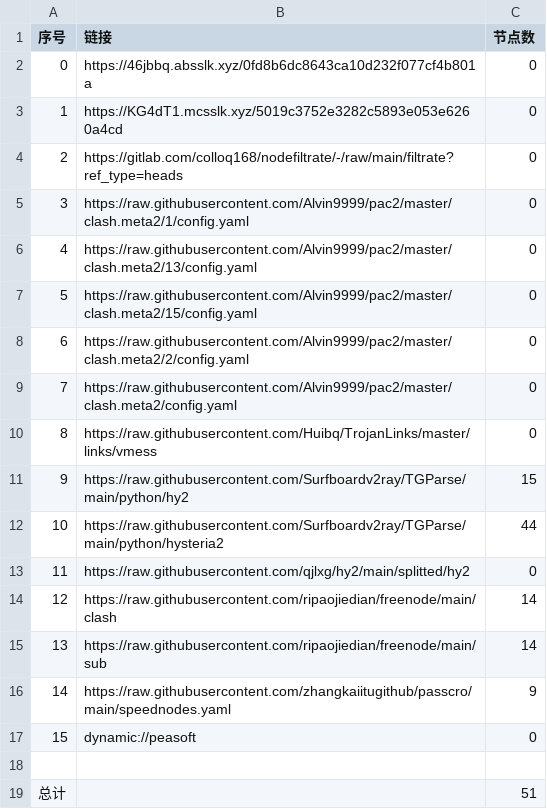
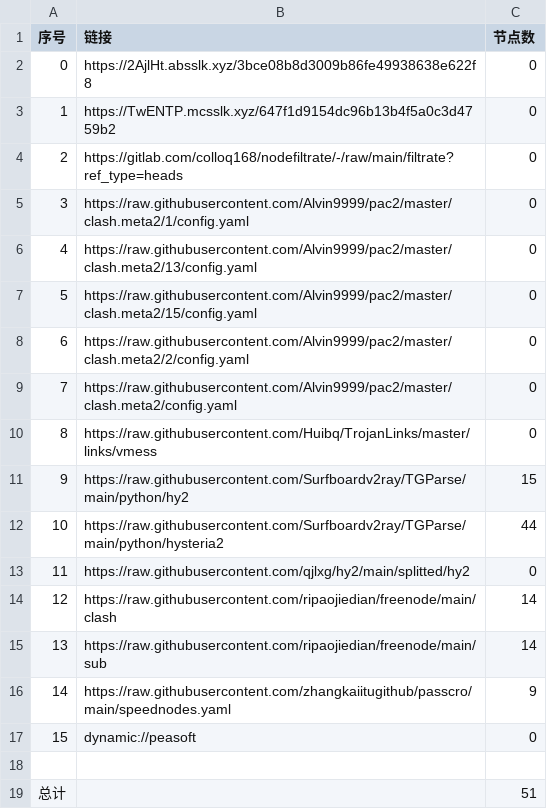
Before and after one commit to hahahahalipoterr/AutoMergePublicNodes, a CSV file: list_result.csv, drawn as a sheet.

```diff
--- a/list_result.csv
+++ b/list_result.csv
@@ -1,4 +1,4 @@
 序号,链接,节点数
-0,https://46jbbq.absslk.xyz/0fd8b6dc8643ca10d232f077cf4b801a,0
-1,https://KG4dT1.mcsslk.xyz/5019c3752e3282c5893e053e6260a4cd,0
+0,https://2AjlHt.absslk.xyz/3bce08b8d3009b86fe49938638e622f8,0
+1,https://TwENTP.mcsslk.xyz/647f1d9154dc96b13b4f5a0c3d4759b2,0
 2,https://gitlab.com/colloq168/nodefiltrate/-/raw/main/filtrate?ref_type=heads,0
```
Also changed, not shown: 3 other files.
